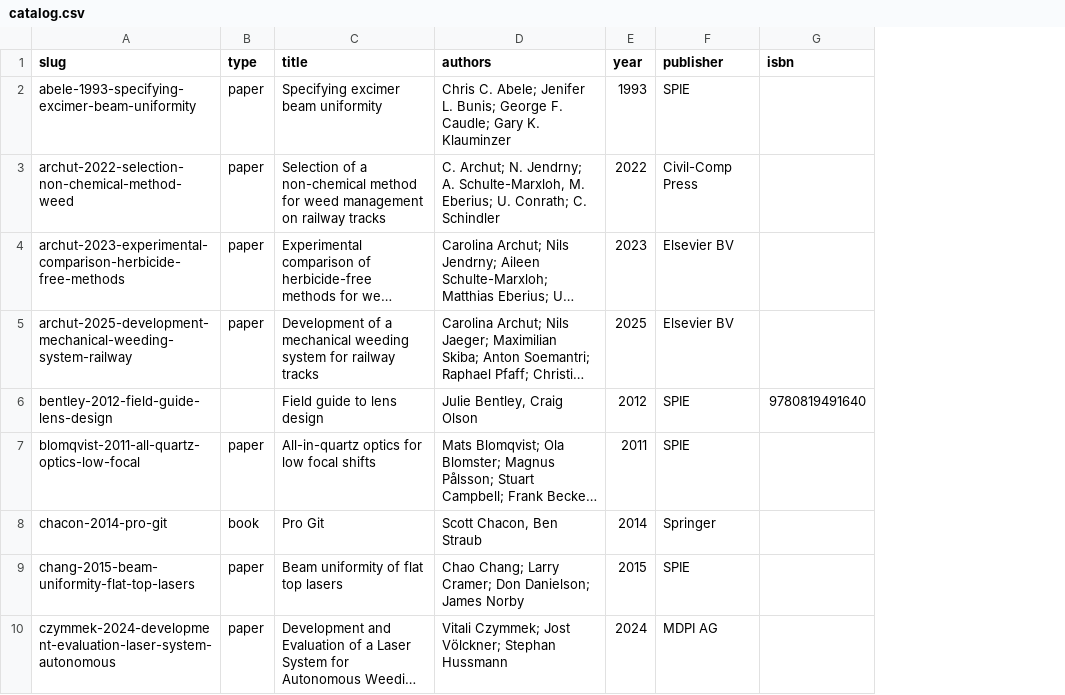
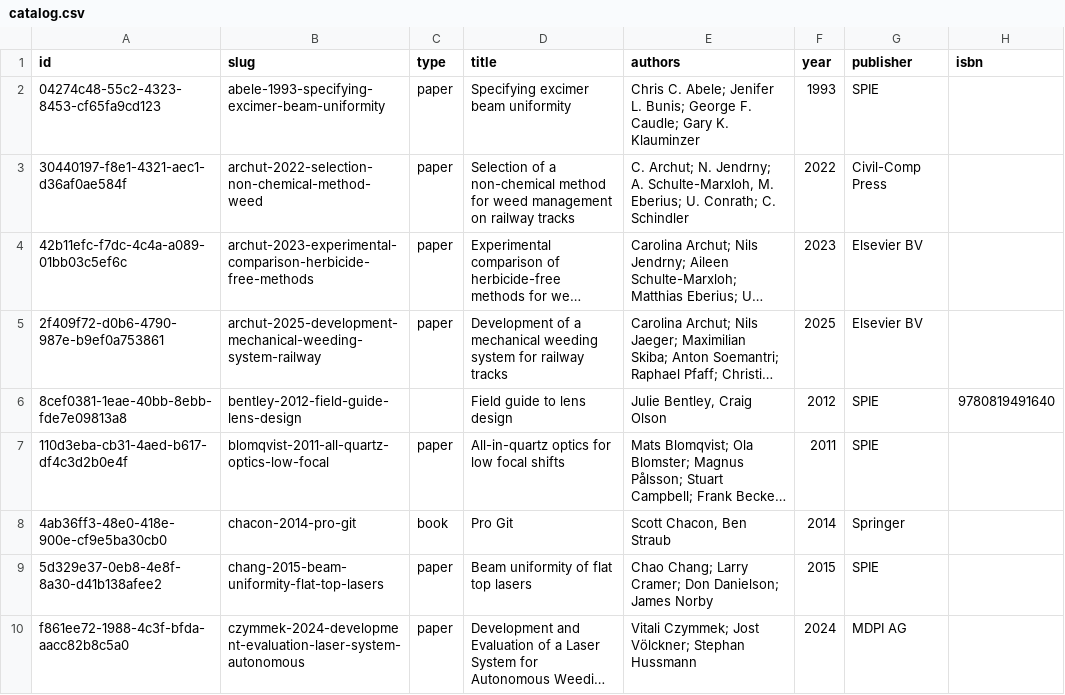
Before and after one commit to NanLi0207/myLibrary, a CSV file: library/catalog.csv, drawn as a sheet; only a part is shown; long unchanged cells end in …; the diff names each change by its address in the sheet, - before the commit and + after, or states it on an @@ line.

```diff
--- a/library/catalog.csv
+++ b/library/catalog.csv
+column A (id), rows 2-10: 04274c48-55c2-4323-8453-cf65fa9cd123 | 30440197-f8e1-4321-aec1-d36af0ae584f | 42b11efc-f7dc-4c4a-a089-01bb03c5ef6c | 2f409f72-d0b6-4790-987e-b9ef0a753861 | 8cef0381-1eae-40bb-8ebb-fde7e09813a8 | 110d3eba-cb31-4aed-b617-df4c3d2b0e4f | 4ab36ff3-48e0-418e-900e-cf9e5ba30cb0 | 5d329e37-0eb8-4e8f-8a30-d41b138afee2 | f861ee72-1988-4c3f-bfda-aacc82b8c5a0
```
Also changed, not shown: 1 other file.
